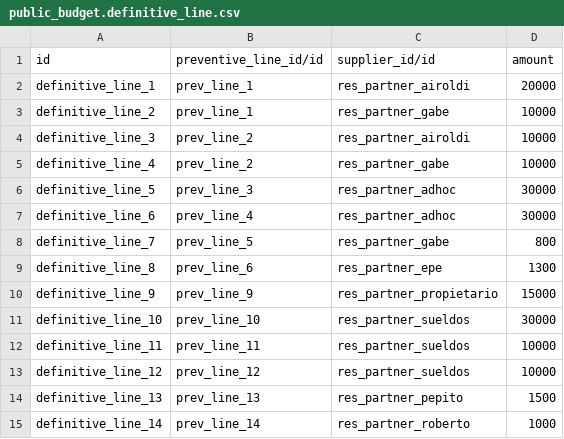
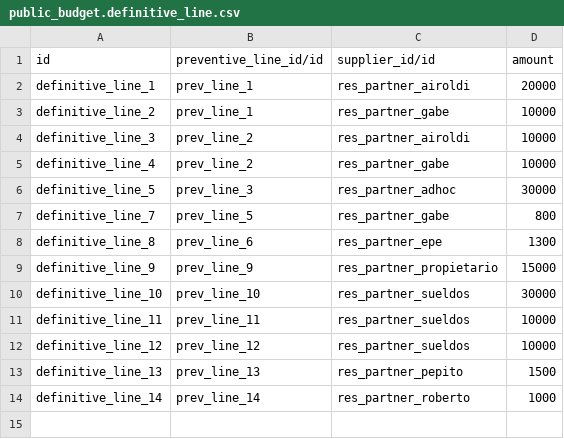
Before and after one commit to ingadhoc/odoo-public-administration, a CSV file: addons/sipreco_setup_data/demo/public_budget.definitive_line.csv, drawn as a sheet.

```diff
--- a/addons/sipreco_setup_data/demo/public_budget.definitive_line.csv
+++ b/addons/sipreco_setup_data/demo/public_budget.definitive_line.csv
@@ -6,3 +6,2 @@ definitive_line_4,prev_line_2,res_partner_gabe,10000
 definitive_line_5,prev_line_3,res_partner_adhoc,30000
-definitive_line_6,prev_line_4,res_partner_adhoc,30000
 definitive_line_7,prev_line_5,res_partner_gabe,800
```
Also changed, not shown: addons/sipreco_setup_data/demo/public_budget.expedient.csv, addons/sipreco_setup_data/demo/public_budget.location.csv, 9 other files.
